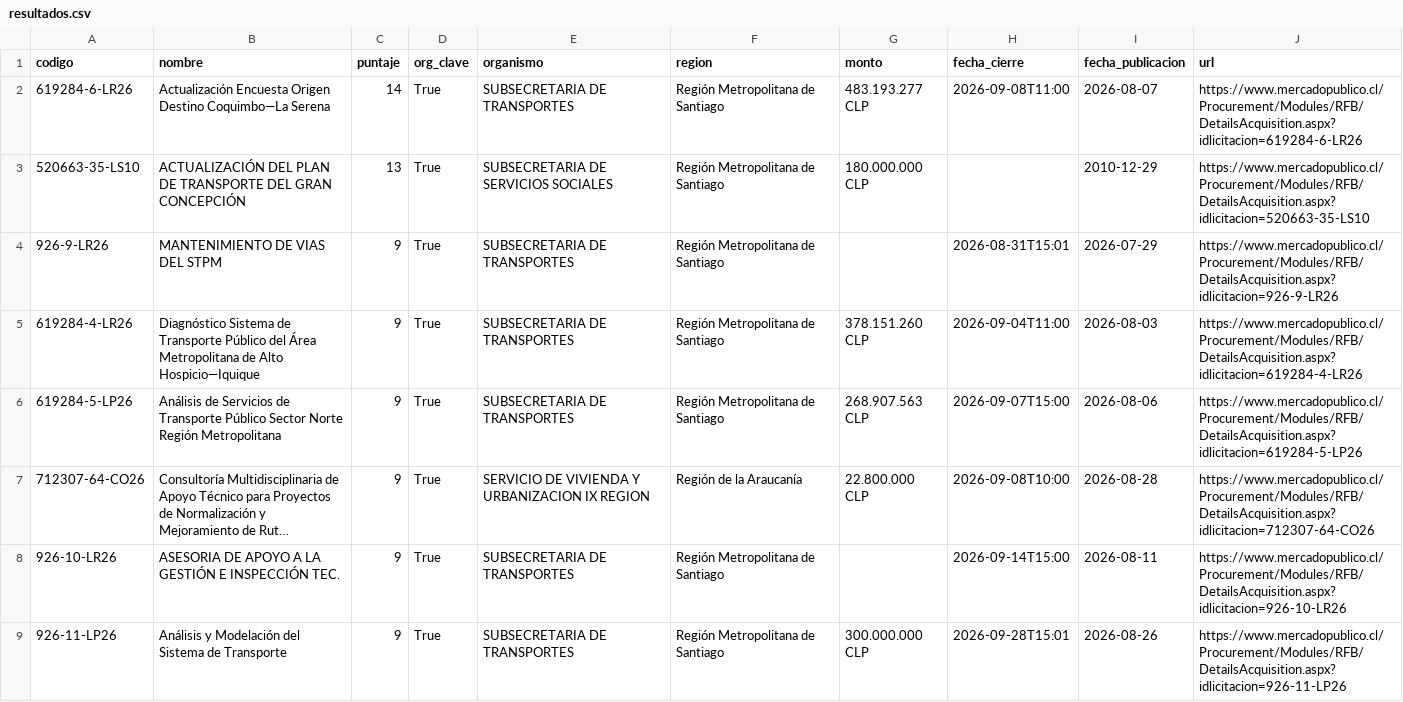
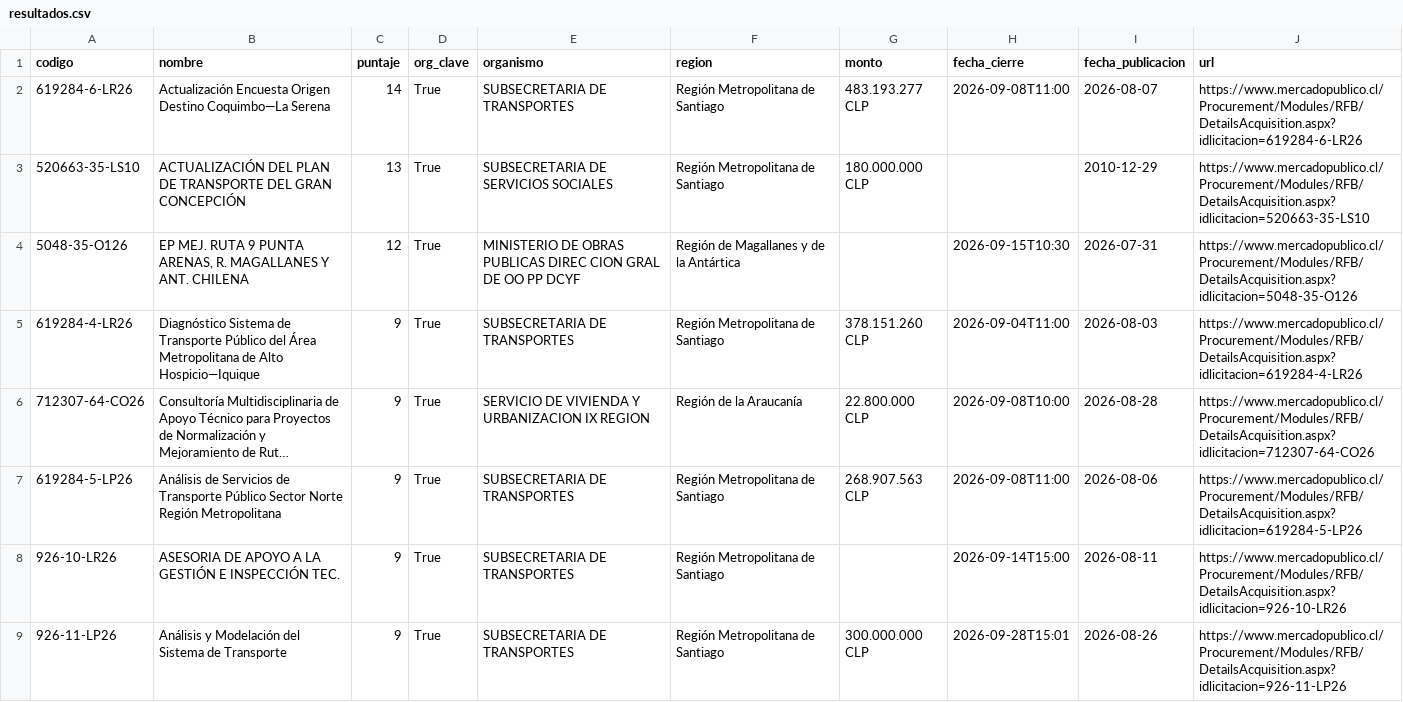
Before and after one commit to romedinag-tech/licitaciones, a CSV file: data/resultados.csv, drawn as a sheet; only a part is shown; long unchanged cells end in …; removed rows and columns are numbered as before the commit, all else as after; the diff covers the shown part only; the diff names each change by its address in the sheet, - before the commit and + after, or states it on an @@ line.

```diff
--- a/data/resultados.csv
+++ b/data/resultados.csv
-row 4: 926-9-LR26 | MANTENIMIENTO DE VIAS DEL STPM | 9 | True | SUBSECRETARIA DE TRANSPORTES | Región Metropolitana de Santiago |  | 2026-08-31T15:01 | 2026-07-29 | https://www.mercadopublico.cl/Procurement/Modules/RFB/DetailsAcquisition.aspx?idlicitacion=926-9-LR26
+row 4: 5048-35-O126 | EP MEJ. RUTA 9 PUNTA ARENAS, R. MAGALLANES Y ANT. CHILENA | 12 | True | MINISTERIO DE OBRAS PUBLICAS DIREC CION GRAL DE OO PP DCYF | Región de Magallanes y de la Antártica |  | 2026-09-15T10:30 | 2026-07-31 | https://www.mercadopublico.cl/Procurement/Modules/RFB/DetailsAcquisition.aspx?idlicitacion=5048-35-O126
-row 6: 619284-5-LP26 | Análisis de Servicios de Transporte Público Sector Norte Región Metropolitana | 9 | True | SUBSECRETARIA DE TRANSPORTES | Región Metropolitana de Santiago | 268.907.563 CLP | 2026-09-07T15:00 | 2026-08-06 | https://www.mercadopublico.cl/Procurement/Modules/RFB/DetailsAcquisition.aspx?idlicitacion=619284-5-LP26
+row 7: 619284-5-LP26 | Análisis de Servicios de Transporte Público Sector Norte Región Metropolitana | 9 | True | SUBSECRETARIA DE TRANSPORTES | Región Metropolitana de Santiago | 268.907.563 CLP | 2026-09-08T11:00 | 2026-08-06 | https://www.mercadopublico.cl/Procurement/Modules/RFB/DetailsAcquisition.aspx?idlicitacion=619284-5-LP26
```
Also changed, not shown: 8 added rows, 5 removed rows and 1 edited cell elsewhere in this file, 2 other files.
